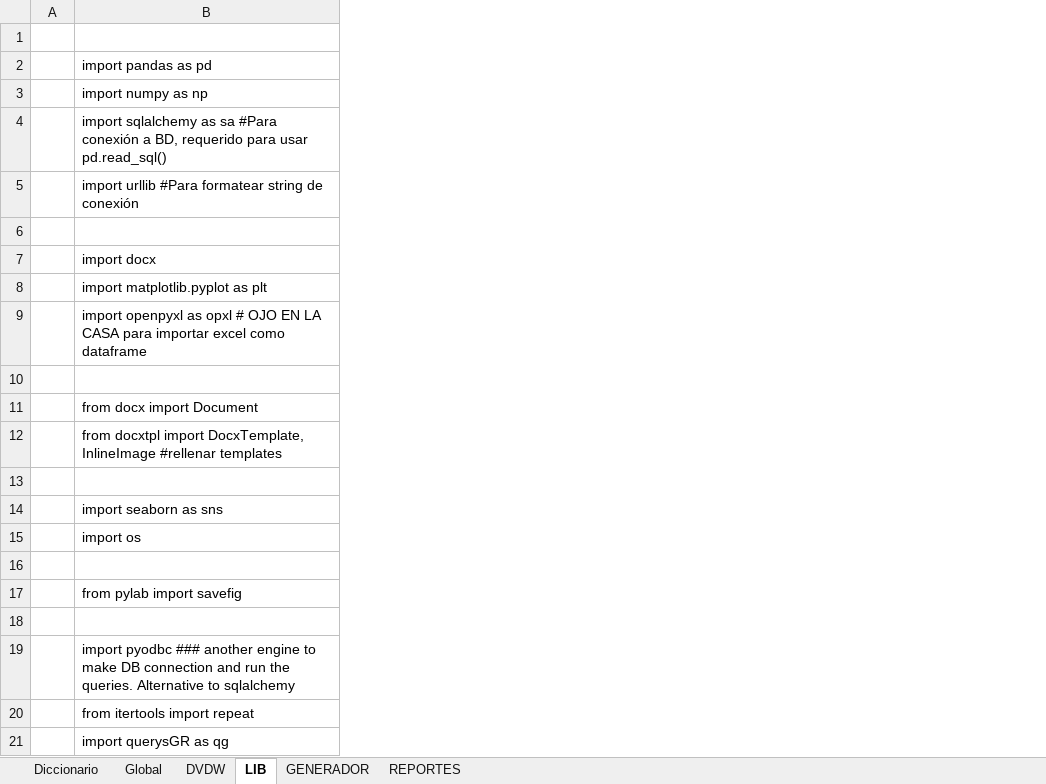
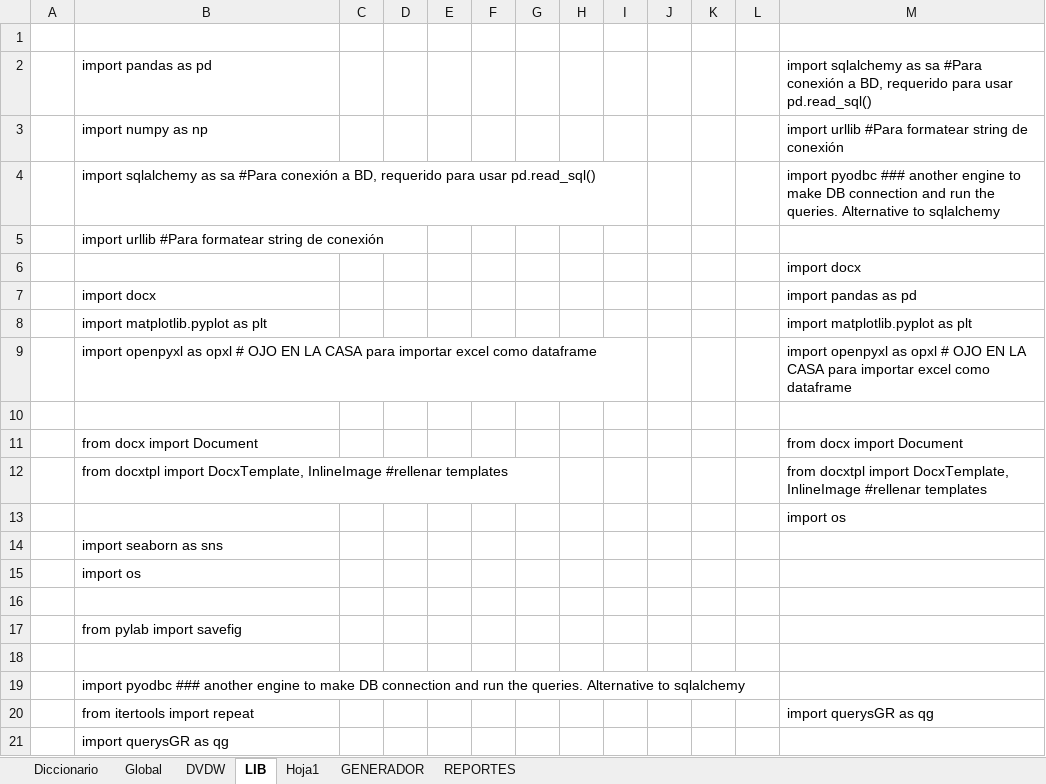
Before and after one commit to hecgarri/pyreportgen_dccp, an Excel workbook: dicionario.xlsx, sheet LIB, drawn as a sheet; values as stored, in another font and other column widths than the file's, no borders; the diff names each change by its address in the sheet, - before the commit and + after, or states it on an @@ line.

```diff
--- a/dicionario.xlsx (sheet LIB)
+++ b/dicionario.xlsx (sheet LIB)
+sheet tab: Hoja1
+column C, empty
+column D, empty
+column E, empty
+column F, empty
+column G, empty
+column H, empty
+column I, empty
+column J, empty
+column K, empty
+column L, empty
+column M, rows 2-20: import sqlalchemy as sa #Para conexión a BD, requerido para usar pd.read_sql() | import urllib #Para formatear string de conexión | import pyodbc ### another engine to make DB connection and run the queries. Alternative to sqlalchemy |  | import docx | import pandas as pd | import matplotlib.pyplot as plt | import openpyxl as opxl # OJO EN LA CASA para importar excel como dataframe |  | from docx import Document | from docxtpl import DocxTemplate, InlineImage #rellenar templates | import os |  |  |  |  |  |  | import querysGR as qg
```
Also changed, not shown: sheet Diccionario, sheet Global, SectoresRegionesAños.xlsx, datosAdicionales.xlsx, 37 other files.
